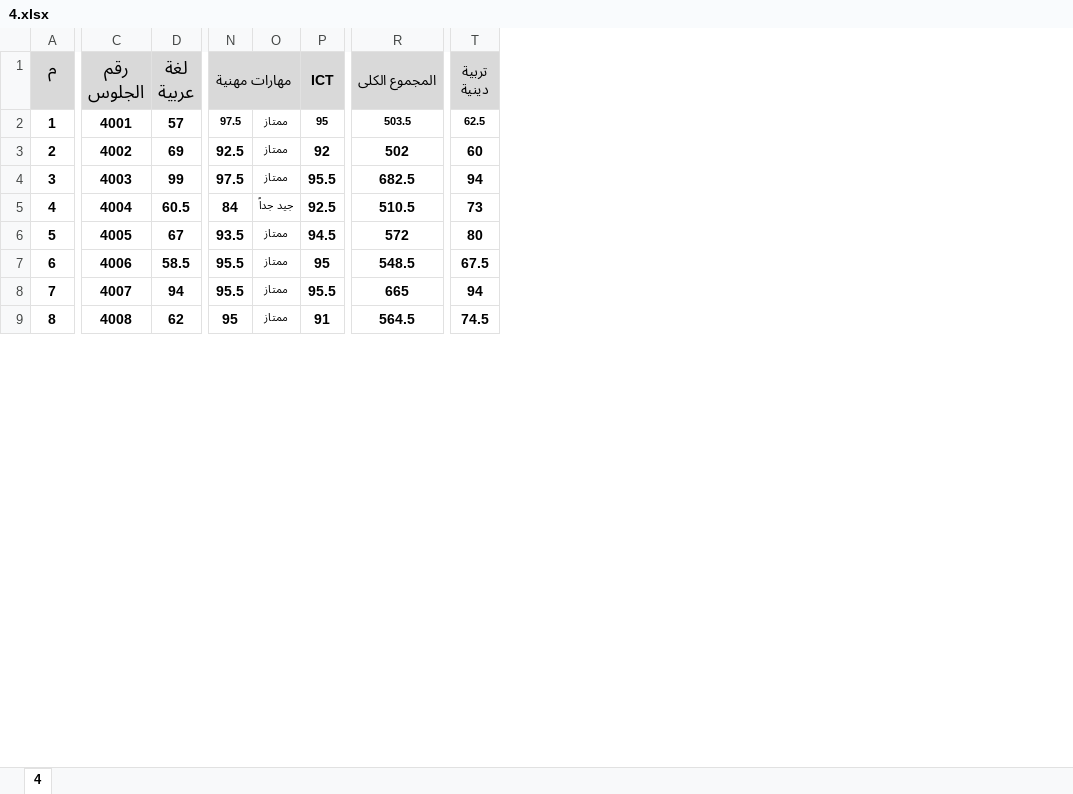
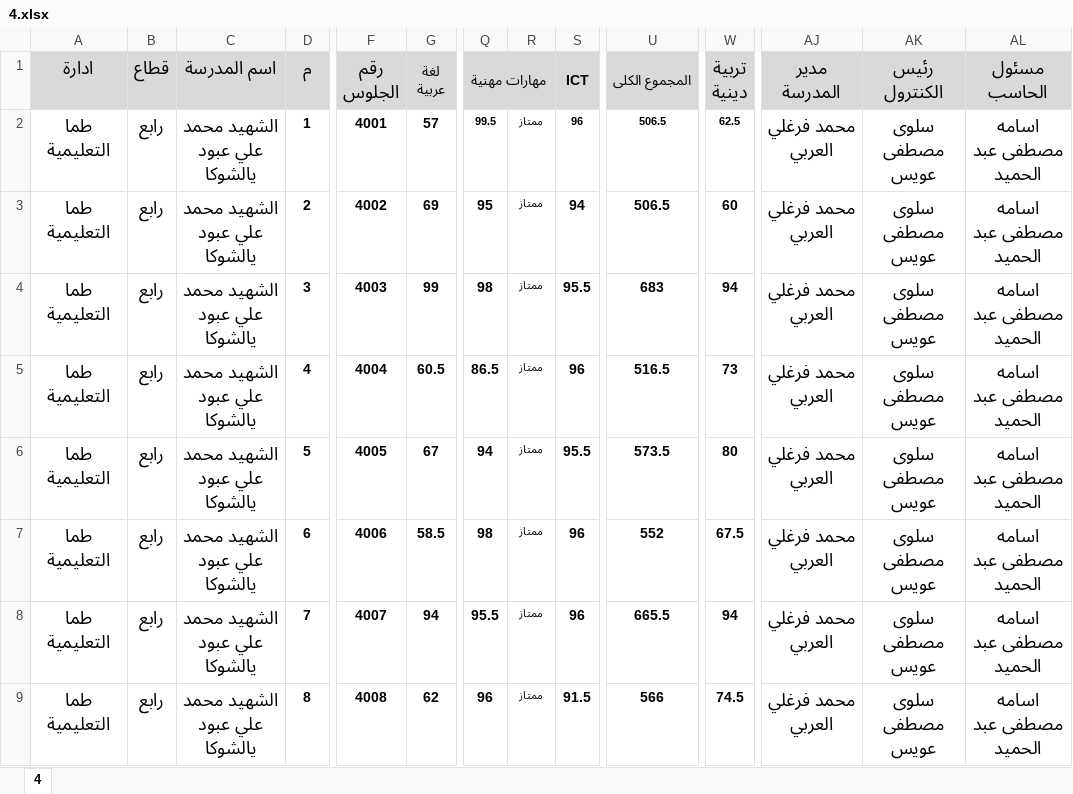
Before and after one commit to Mostafa27z/results, an Excel workbook: public/4.xlsx, sheet 4, drawn as a sheet; only a part is shown, gaps mark what is left out; values as stored, in another font and other column widths than the file's, no borders; addresses are those after the commit; the diff covers the shown part only; the diff names each change by its address in the sheet, - before the commit and + after, or states it on an @@ line.

```diff
--- a/public/4.xlsx (sheet 4)
+++ b/public/4.xlsx (sheet 4)
+column A (ادارة), rows 2-9: all طما التعليمية
+column B (قطاع), rows 2-9: all رابع
+column C (اسم المدرسة), rows 2-9: all الشهيد محمد علي عبود يالشوكا
+column AJ (مدير المدرسة), rows 2-9: all محمد فرغلي العربي
+column AK (رئيس الكنترول), rows 2-9: all سلوى مصطفى عويس
+column AL (مسئول الحاسب), rows 2-9: all اسامه مصطفى عبد الحميد
@@ G1 text size: smaller @@
@@ W1 text size: larger @@
-Q2 (مهارات مهنية): 97.5
+Q2 (مهارات مهنية): 99.5
-S2 (ICT): 95
+S2 (ICT): 96
-U2 (المجموع الكلى): 503.5
+U2 (المجموع الكلى): 506.5
-Q3 (مهارات مهنية): 92.5
+Q3 (مهارات مهنية): 95
-S3 (ICT): 92
+S3 (ICT): 94
-U3 (المجموع الكلى): 502
+U3 (المجموع الكلى): 506.5
-Q4 (مهارات مهنية): 97.5
+Q4 (مهارات مهنية): 98
-U4 (المجموع الكلى): 682.5
+U4 (المجموع الكلى): 683
-Q5 (مهارات مهنية): 84
+Q5 (مهارات مهنية): 86.5
-R5: جيد جداً
+R5: ممتاز
-S5 (ICT): 92.5
+S5 (ICT): 96
-U5 (المجموع الكلى): 510.5
+U5 (المجموع الكلى): 516.5
-Q6 (مهارات مهنية): 93.5
+Q6 (مهارات مهنية): 94
-S6 (ICT): 94.5
+S6 (ICT): 95.5
-U6 (المجموع الكلى): 572
+U6 (المجموع الكلى): 573.5
-Q7 (مهارات مهنية): 95.5
+Q7 (مهارات مهنية): 98
-S7 (ICT): 95
+S7 (ICT): 96
-U7 (المجموع الكلى): 548.5
+U7 (المجموع الكلى): 552
-S8 (ICT): 95.5
+S8 (ICT): 96
-U8 (المجموع الكلى): 665
+U8 (المجموع الكلى): 665.5
-Q9 (مهارات مهنية): 95
+Q9 (مهارات مهنية): 96
-S9 (ICT): 91
+S9 (ICT): 91.5
-U9 (المجموع الكلى): 564.5
+U9 (المجموع الكلى): 566
```
Also changed, not shown: 908 edited cells elsewhere in this sheet, public/1.xlsx, public/3.xlsx, 3 other files.
